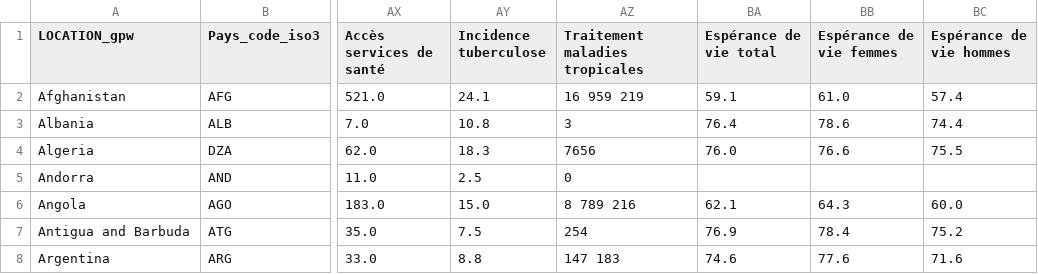
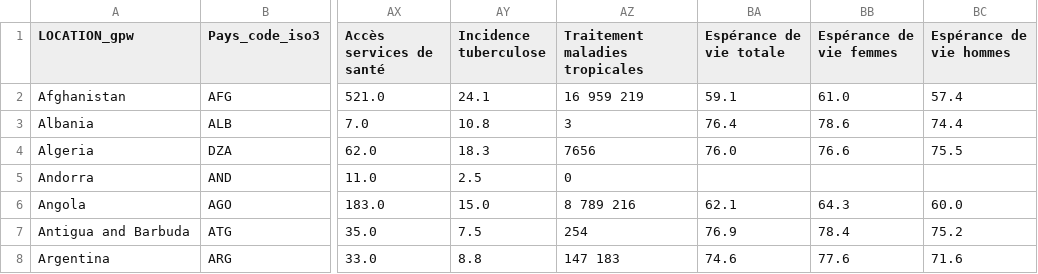
Before and after one commit to tlaunay676/python-DATA, a CSV file: Données_OMS/WHO_SDG_GPW_SDG3_fusionne_secure.csv, drawn as a sheet; only a part is shown, gaps mark what is left out; the diff names each change by its address in the sheet, - before the commit and + after, or states it on an @@ line.

```diff
--- a/Données_OMS/WHO_SDG_GPW_SDG3_fusionne_secure.csv
+++ b/Données_OMS/WHO_SDG_GPW_SDG3_fusionne_secure.csv
-BA1: Espérance de vie total
+BA1: Espérance de vie totale
```
Also changed, not shown: 2 other files.
